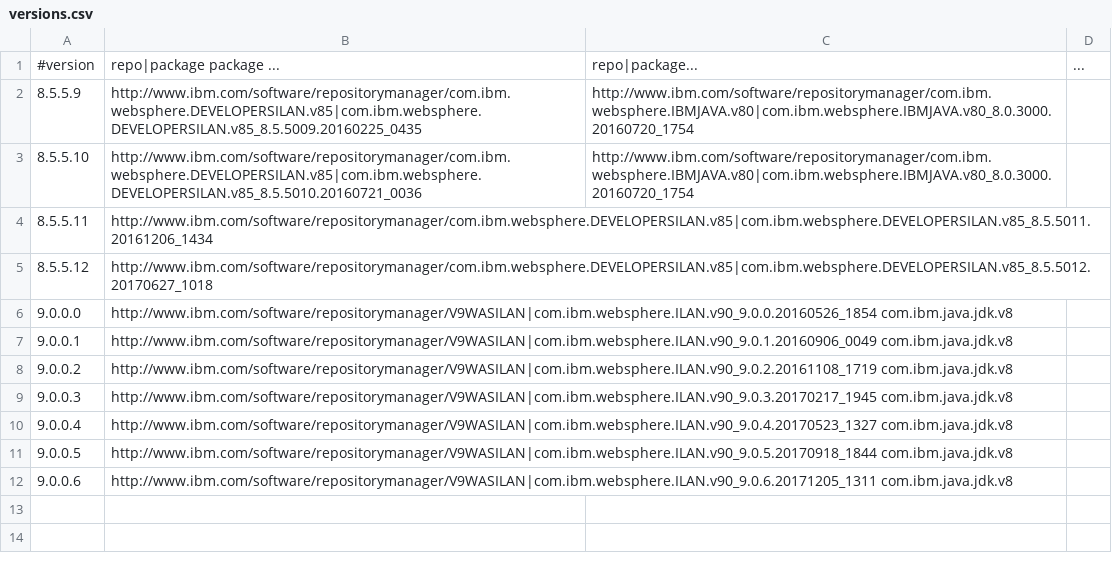
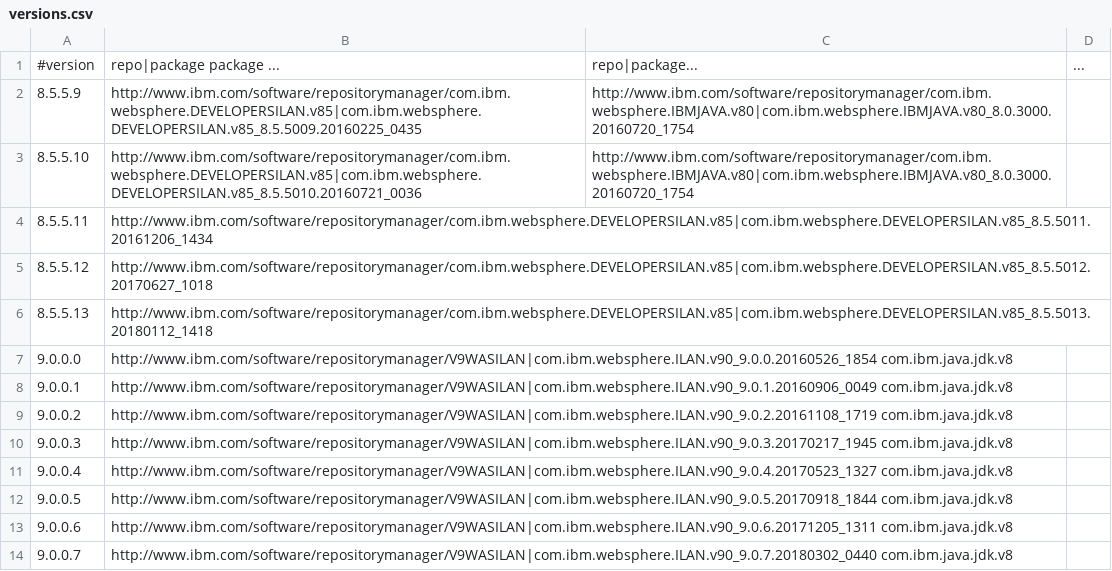
Before and after one commit to WASdev/ci.docker.websphere-traditional, a CSV file: developer/versions.csv, drawn as a sheet.

Commit message:
Add repositories for TWAS 9.0.0.7 and 8.5.5.13

```diff
--- a/developer/versions.csv
+++ b/developer/versions.csv
@@ -5,2 +5,3 @@
 8.5.5.12,http://www.ibm.com/software/repositorymanager/com.ibm.websphere.DEVELOPERSILAN.v85|com.ibm.websphere.DEVELOPERSILAN.v85_8.5.5012.20170627_1018
+8.5.5.13,http://www.ibm.com/software/repositorymanager/com.ibm.websphere.DEVELOPERSILAN.v85|com.ibm.websphere.DEVELOPERSILAN.v85_8.5.5013.20180112_1418
 9.0.0.0,http://www.ibm.com/software/repositorymanager/V9WASILAN|com.ibm.websphere.ILAN.v90_9.0.0.20160526_1854 com.ibm.java.jdk.v8
@@ -12 +13,2 @@
 9.0.0.6,http://www.ibm.com/software/repositorymanager/V9WASILAN|com.ibm.websphere.ILAN.v90_9.0.6.20171205_1311 com.ibm.java.jdk.v8
+9.0.0.7,http://www.ibm.com/software/repositorymanager/V9WASILAN|com.ibm.websphere.ILAN.v90_9.0.7.20180302_0440 com.ibm.java.jdk.v8
```
